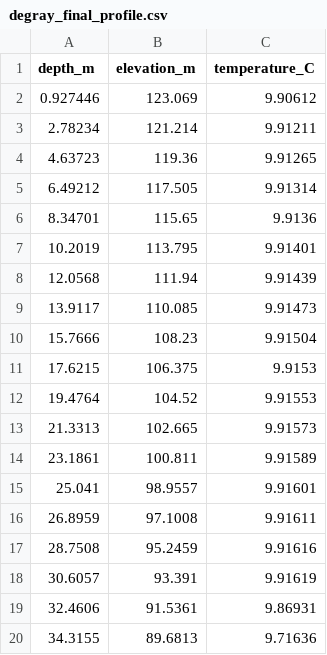
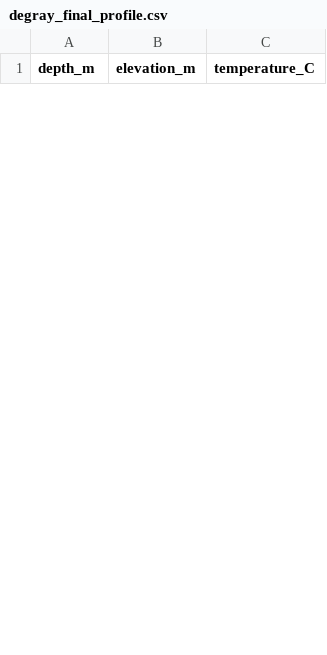
Before and after one commit to HydroCouple/FVQual, a CSV file: verification/degray/degray_final_profile.csv, drawn as a sheet; only a part is shown; the diff covers the shown part only.

```diff
--- a/verification/degray/degray_final_profile.csv
+++ b/verification/degray/degray_final_profile.csv
@@ -1,20 +1 @@
 depth_m,elevation_m,temperature_C
-0.927446,123.069,9.90612
-2.78234,121.214,9.91211
-4.63723,119.36,9.91265
-6.49212,117.505,9.91314
-8.34701,115.65,9.9136
-10.2019,113.795,9.91401
-12.0568,111.94,9.91439
-13.9117,110.085,9.91473
-15.7666,108.23,9.91504
-17.6215,106.375,9.9153
-19.4764,104.52,9.91553
-21.3313,102.665,9.91573
-23.1861,100.811,9.91589
-25.041,98.9557,9.91601
-26.8959,97.1008,9.91611
-28.7508,95.2459,9.91616
-30.6057,93.391,9.91619
-32.4606,91.5361,9.86931
-34.3155,89.6813,9.71636
```
Also changed, not shown: 30 added rows and 11 removed rows elsewhere in this file, verification/degray/degray_observed_comparison.csv, 7 other files.
